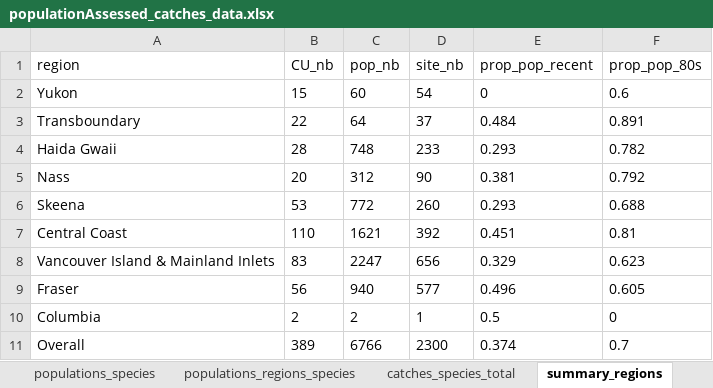
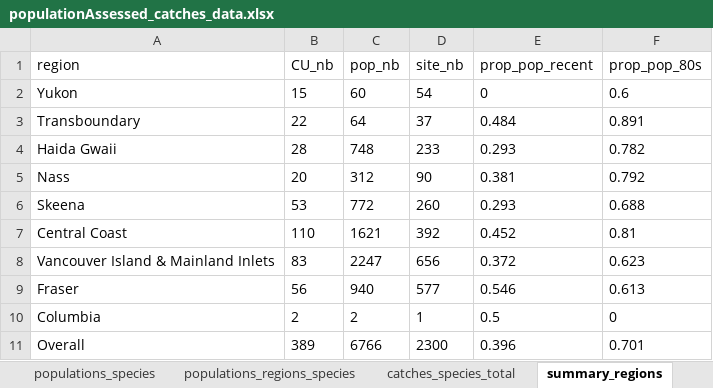
Before and after one commit to salmonwatersheds/salmon_data_demise, an Excel workbook: data_output/populationAssessed_catches_data.xlsx, sheet summary_regions, drawn as a sheet; values as stored, in another font and other column widths than the file's, no borders; the diff names each change by its address in the sheet, - before the commit and + after, or states it on an @@ line.

```diff
--- a/data_output/populationAssessed_catches_data.xlsx (sheet summary_regions)
+++ b/data_output/populationAssessed_catches_data.xlsx (sheet summary_regions)
-E7 (prop_pop_recent): 0.451
+E7 (prop_pop_recent): 0.452
-E8 (prop_pop_recent): 0.329
+E8 (prop_pop_recent): 0.372
-E9 (prop_pop_recent): 0.496
+E9 (prop_pop_recent): 0.546
-F9 (prop_pop_80s): 0.605
+F9 (prop_pop_80s): 0.613
-E11 (prop_pop_recent): 0.374
+E11 (prop_pop_recent): 0.396
-F11 (prop_pop_80s): 0.7
+F11 (prop_pop_80s): 0.701
```
Also changed, not shown: sheet populations_regions_species, sheet populations_species, sheet populations_regions, sheet populations_total, 9 other files.
